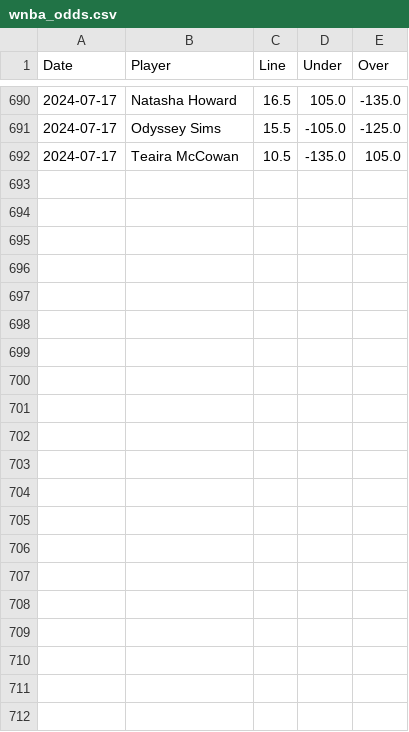
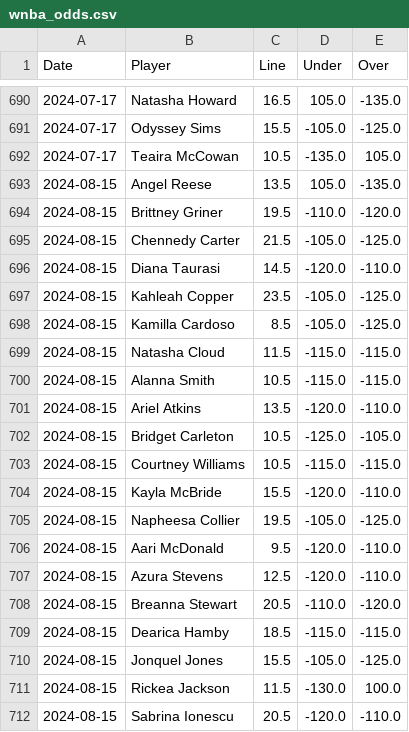
Before and after one commit to chessgoose/nba-ml-predictions, a CSV file: data/wnba_odds.csv, drawn as a sheet; only a part is shown, gaps mark what is left out; the diff names each change by its address in the sheet, - before the commit and + after, or states it on an @@ line.

```diff
--- a/data/wnba_odds.csv
+++ b/data/wnba_odds.csv
+row 693: 2024-08-15 | Angel Reese | 13.5 | 105.0 | -135.0
+row 694: 2024-08-15 | Brittney Griner | 19.5 | -110.0 | -120.0
+row 695: 2024-08-15 | Chennedy Carter | 21.5 | -105.0 | -125.0
+row 696: 2024-08-15 | Diana Taurasi | 14.5 | -120.0 | -110.0
+row 697: 2024-08-15 | Kahleah Copper | 23.5 | -105.0 | -125.0
+row 698: 2024-08-15 | Kamilla Cardoso | 8.5 | -105.0 | -125.0
+row 699: 2024-08-15 | Natasha Cloud | 11.5 | -115.0 | -115.0
+row 700: 2024-08-15 | Alanna Smith | 10.5 | -115.0 | -115.0
+row 701: 2024-08-15 | Ariel Atkins | 13.5 | -120.0 | -110.0
+row 702: 2024-08-15 | Bridget Carleton | 10.5 | -125.0 | -105.0
+row 703: 2024-08-15 | Courtney Williams | 10.5 | -115.0 | -115.0
+row 704: 2024-08-15 | Kayla McBride | 15.5 | -120.0 | -110.0
+row 705: 2024-08-15 | Napheesa Collier | 19.5 | -105.0 | -125.0
+row 706: 2024-08-15 | Aari McDonald | 9.5 | -120.0 | -110.0
+row 707: 2024-08-15 | Azura Stevens | 12.5 | -120.0 | -110.0
+row 708: 2024-08-15 | Breanna Stewart | 20.5 | -110.0 | -120.0
+row 709: 2024-08-15 | Dearica Hamby | 18.5 | -115.0 | -115.0
+row 710: 2024-08-15 | Jonquel Jones | 15.5 | -105.0 | -125.0
+row 711: 2024-08-15 | Rickea Jackson | 11.5 | -130.0 | 100.0
+row 712: 2024-08-15 | Sabrina Ionescu | 20.5 | -120.0 | -110.0
```
Also changed, not shown: data/2023_wnba_season.csv, 13 other files.
